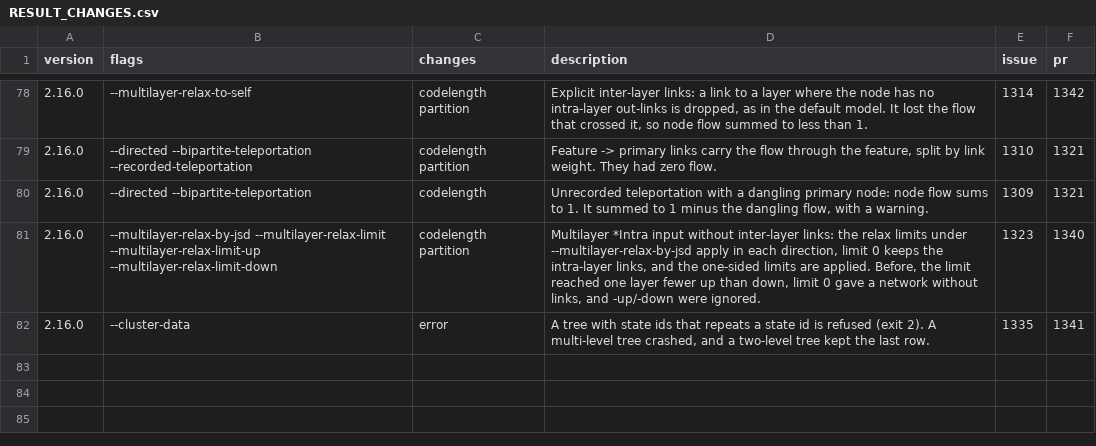
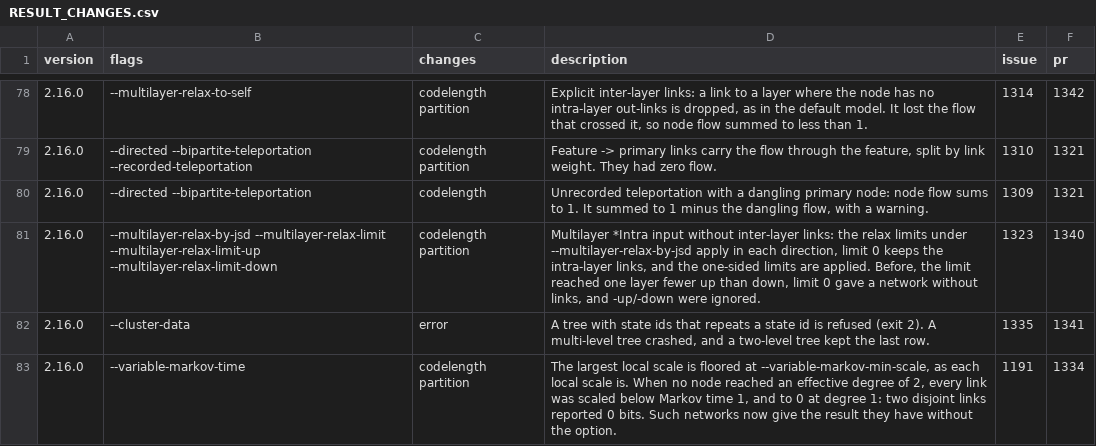
Before and after one commit to mapequation/infomap, a CSV file: RESULT_CHANGES.csv, drawn as a sheet; only a part is shown, gaps mark what is left out; the diff names each change by its address in the sheet, - before the commit and + after, or states it on an @@ line.

Commit message:
fix: floor the largest variable Markov time scale at the minimum local scale (#1191) (#1334)

```diff
--- a/RESULT_CHANGES.csv
+++ b/RESULT_CHANGES.csv
+row 83: 2.16.0 | --variable-markov-time | codelength partition | The largest local scale is floored at --variable-markov-min-scale, as each local scale is. When no node reached an effective degree of 2, every link was scaled below Markov time 1, and to 0 at degree 1: two disjoint links reported 0 bits. Such networks now give the result they have without the option. | 1191 | 1334
```
Also changed, not shown: 2 other files.
